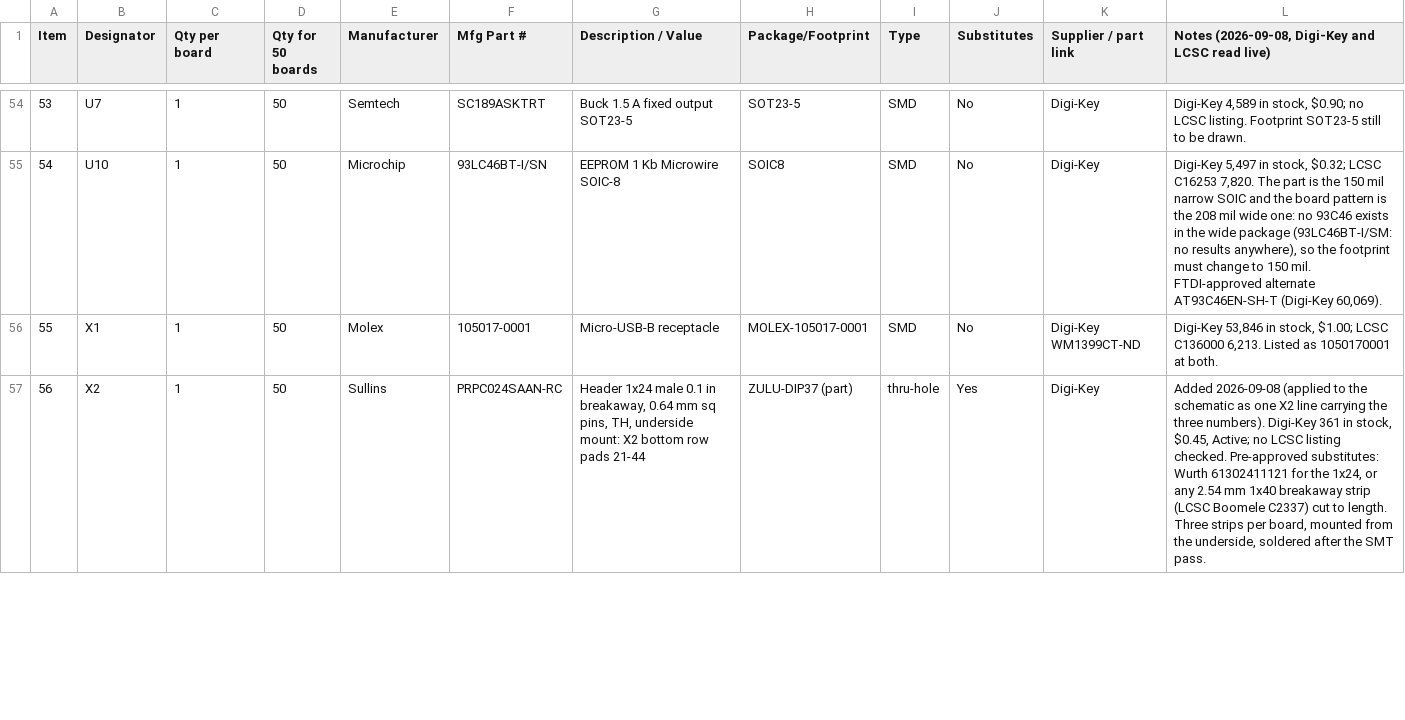
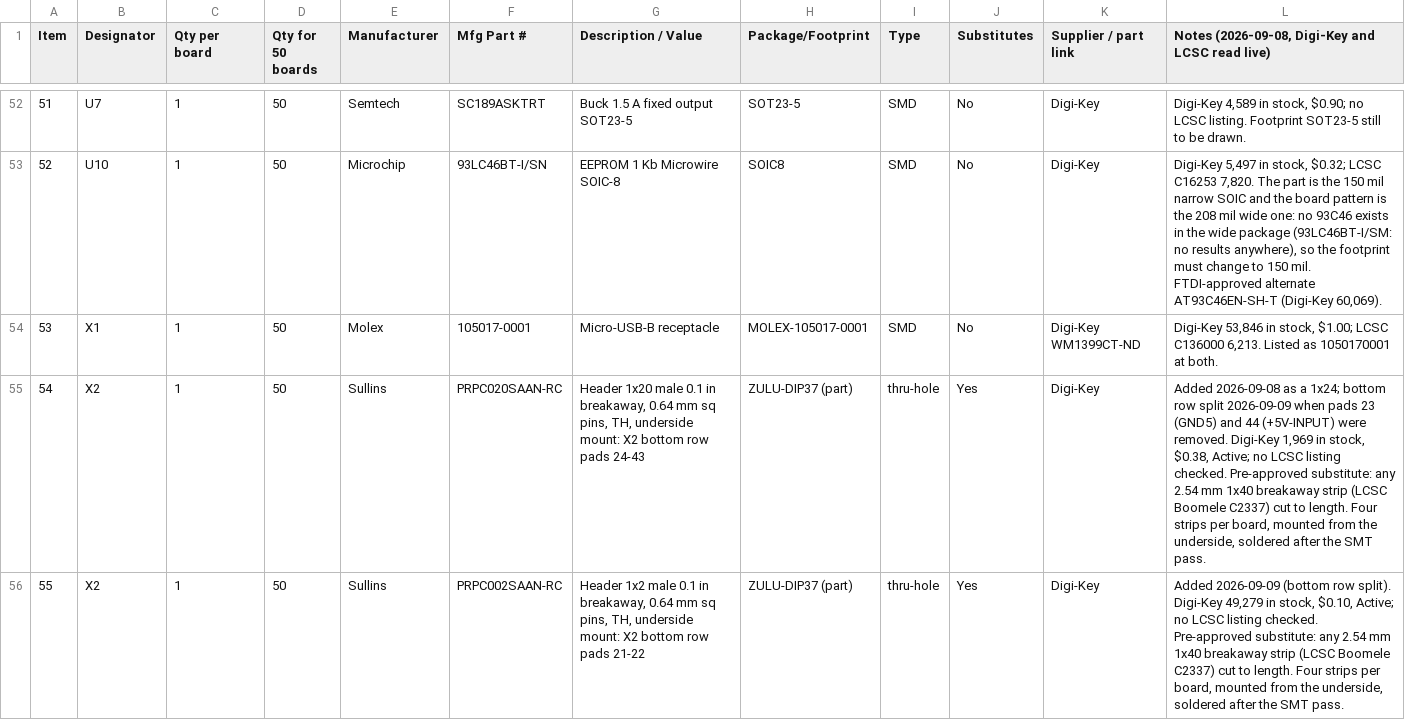
Before and after one commit to tambechristian/Zulu_A7, a CSV file: Zulu_Altrium/docs/pcbway_bom_substitutes.csv, drawn as a sheet; only a part is shown, gaps mark what is left out; addresses are those after the commit; the diff covers the shown part only; the diff names each change by its address in the sheet, - before the commit and + after, or states it on an @@ line.

```diff
--- a/Zulu_Altrium/docs/pcbway_bom_substitutes.csv
+++ b/Zulu_Altrium/docs/pcbway_bom_substitutes.csv
@@ column A (Item) renumbered from row 15 down @@
-F55 (Mfg Part #): PRPC024SAAN-RC
+F55 (Mfg Part #): PRPC020SAAN-RC
-G55 (Description / Value): Header 1x24 male 0.1 in breakaway, 0.64 mm sq pins, TH, underside mount: X2 bottom row pads 21-44
+G55 (Description / Value): Header 1x20 male 0.1 in breakaway, 0.64 mm sq pins, TH, underside mount: X2 bottom row pads 24-43
-L55: Added 2026-09-08 (applied to the schematic as one X2 line carrying the three numbers). Digi-Key 361 in stock, $0.45, Active; no LCSC listing checked. Pre-approved substitutes: Wurth 61302411121 for the 1x24, or any 2.54 mm 1x40 breakaway strip (LCSC Boomele C2337) cut to length. Three strips per…
+L55: Added 2026-09-08 as a 1x24; bottom row split 2026-09-09 when pads 23 (GND5) and 44 (+5V-INPUT) were removed. Digi-Key 1,969 in stock, $0.38, Active; no LCSC listing checked. Pre-approved substitute: any 2.54 mm 1x40 breakaway strip (LCSC Boomele C2337) cut to length. Four strips per…
+row 56: 55 | X2 | 1 | 50 | Sullins | PRPC002SAAN-RC | Header 1x2 male 0.1 in breakaway, 0.64 mm sq pins, TH, underside mount: X2 bottom row pads 21-22 | ZULU-DIP37 (part) | thru-hole | Yes | Digi-Key | Added 2026-09-09 (bottom row split). Digi-Key 49,279 in stock, $0.10, Active; no LCSC listing checked. Pre-approved substitute: any 2.54 mm 1x40 breakaway strip (LCSC Boomele C2337) cut to length. Four strips per board, mounted from the underside, soldered after the SMT pass.
```
Also changed, not shown: 2 removed rows and 2 edited cells elsewhere in this file, docs/zulu_a7-bom.csv, 9 other files.
